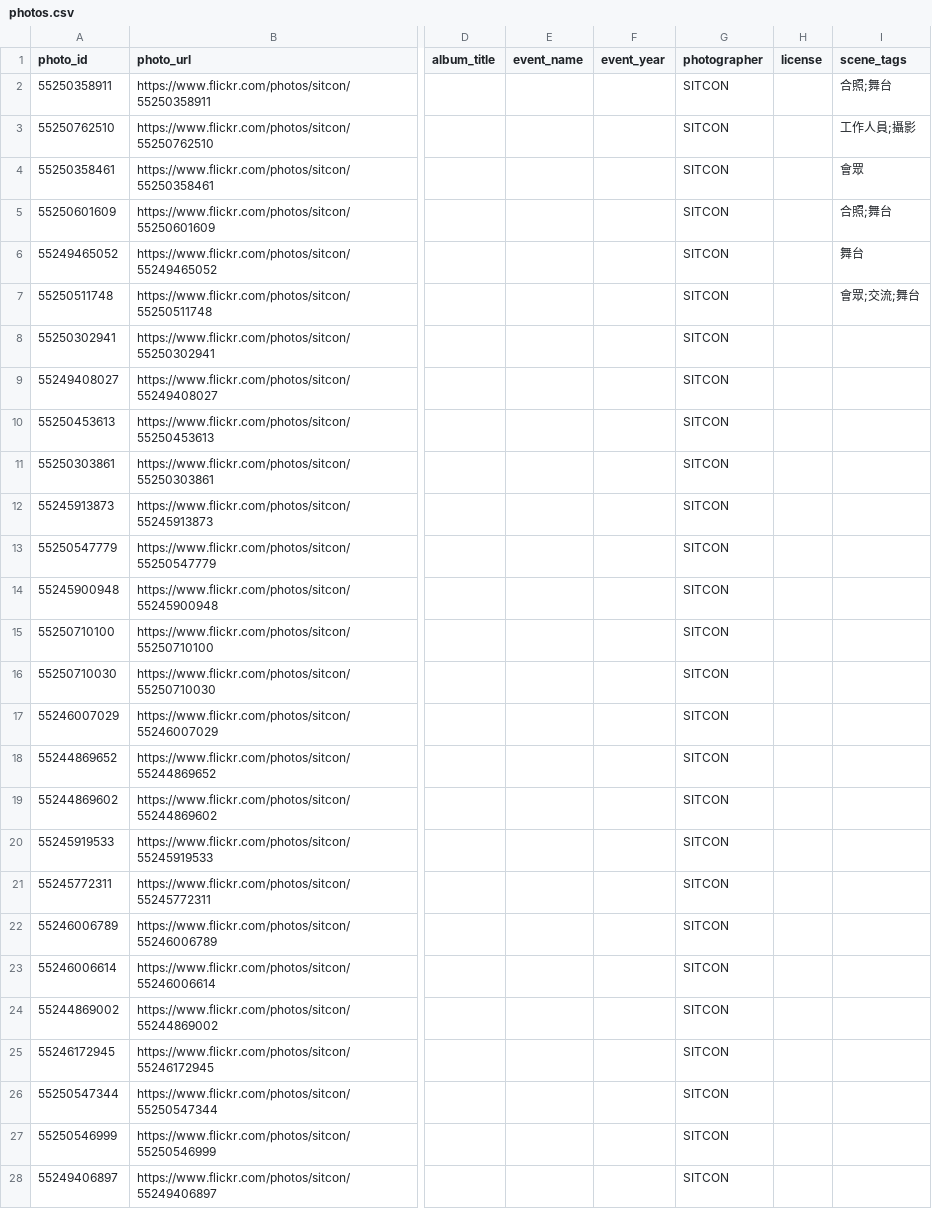
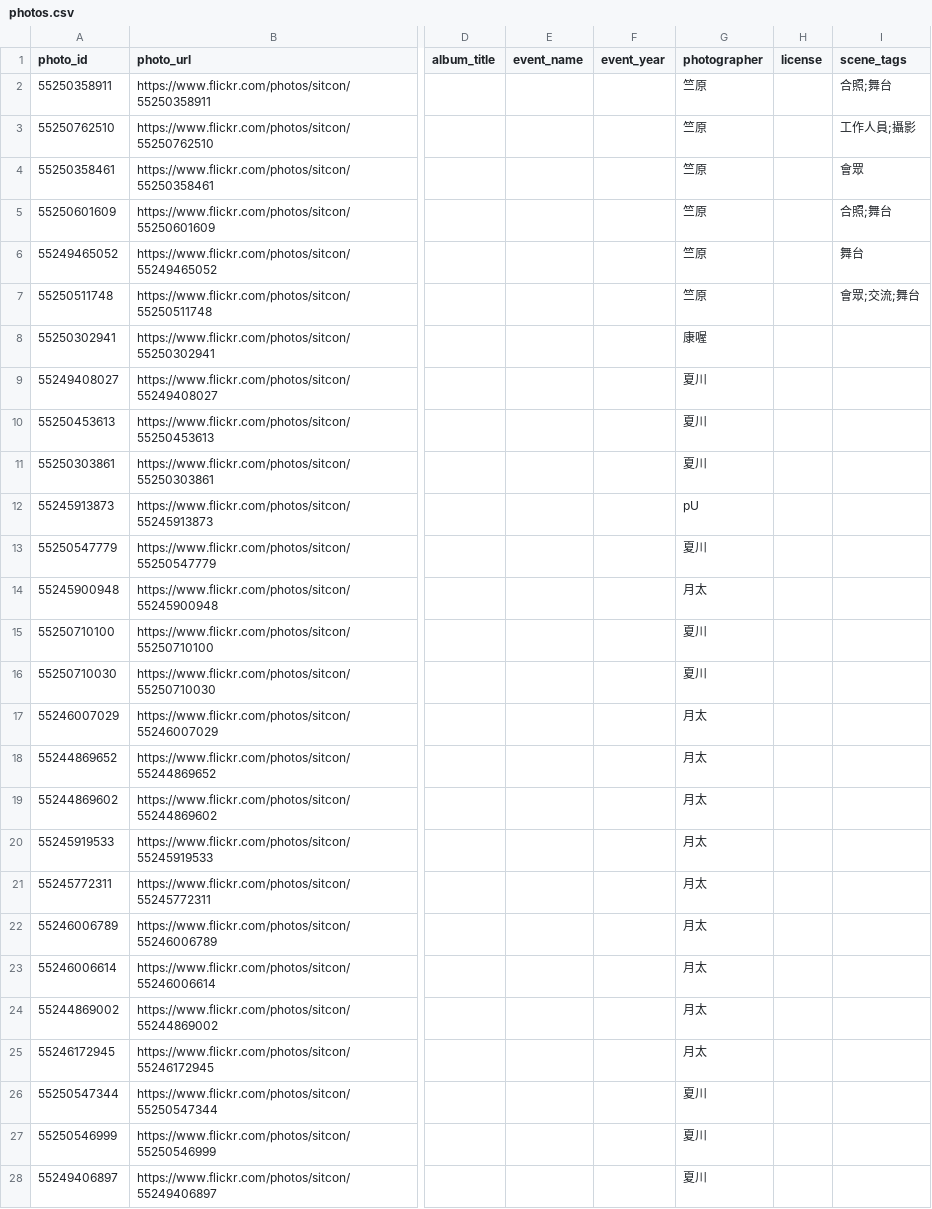
Before and after one commit to sitcon-tw/flickr-photo-finder, a CSV file: data/photos.csv, drawn as a sheet; only a part is shown, gaps mark what is left out; the diff covers the shown part only; the diff names each change by its address in the sheet, - before the commit and + after, or states it on an @@ line.

Commit message:
tools: extract photographer credit from title

```diff
--- a/data/photos.csv
+++ b/data/photos.csv
-G2:G7 (photographer): SITCON
+G2:G7 (photographer): 竺原
-G8 (photographer): SITCON
+G8 (photographer): 康喔
-G9:G11 (photographer): SITCON
+G9:G11 (photographer): 夏川
-G12 (photographer): SITCON
+G12 (photographer): pU
-G13 (photographer): SITCON
+G13 (photographer): 夏川
-G14 (photographer): SITCON
+G14 (photographer): 月太
-G15:G16 (photographer): SITCON
+G15:G16 (photographer): 夏川
-G17:G25 (photographer): SITCON
+G17:G25 (photographer): 月太
-G26:G28 (photographer): SITCON
+G26:G28 (photographer): 夏川
```
Also changed, not shown: 3 edited cells elsewhere in this file, 3 other files.
